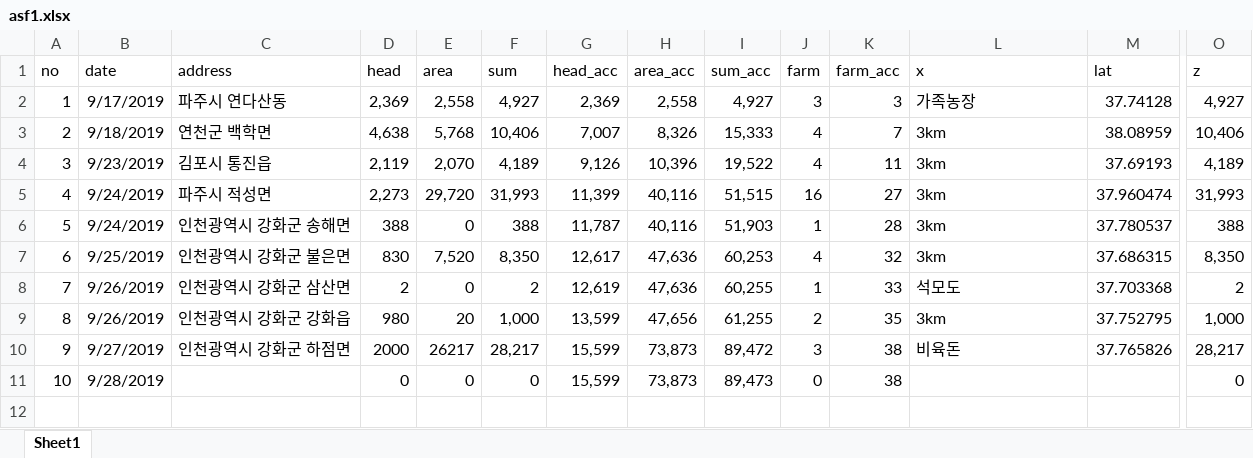
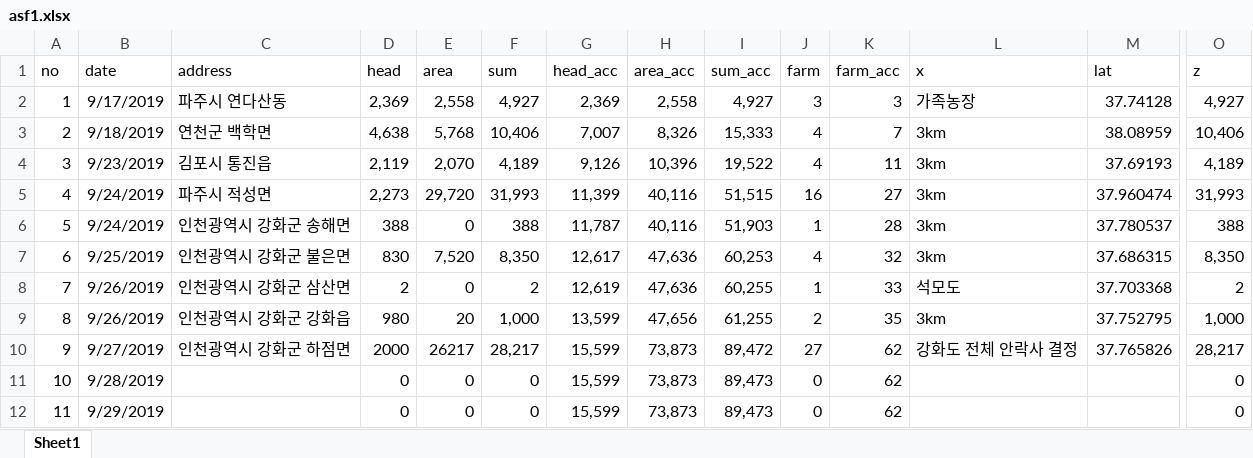
Before and after one commit to YoungjunNa/asf-timeline, an Excel workbook: _site/analysis/asf1.xlsx, sheet Sheet1, drawn as a sheet; only a part is shown, gaps mark what is left out; values as stored, in another font and other column widths than the file's, no borders; rows hold the shown columns only; the diff names each change by its address in the sheet, - before the commit and + after, or states it on an @@ line.

```diff
--- a/_site/analysis/asf1.xlsx (sheet Sheet1)
+++ b/_site/analysis/asf1.xlsx (sheet Sheet1)
-J10 (farm): 3
+J10 (farm): 27
-K10:K11 (farm_acc): 38
+K10:K11 (farm_acc): 62
-L10 (x): 비육돈
+L10 (x): 강화도 전체 안락사 결정
+row 12: 11 | 9/29/2019 |  | 0 | 0 | 0 | 15,599 | 73,873 | 89,473 | 0 | 62 |  |  | 0
```
Also changed, not shown: analysis/asf1.xlsx, 16 other files.
